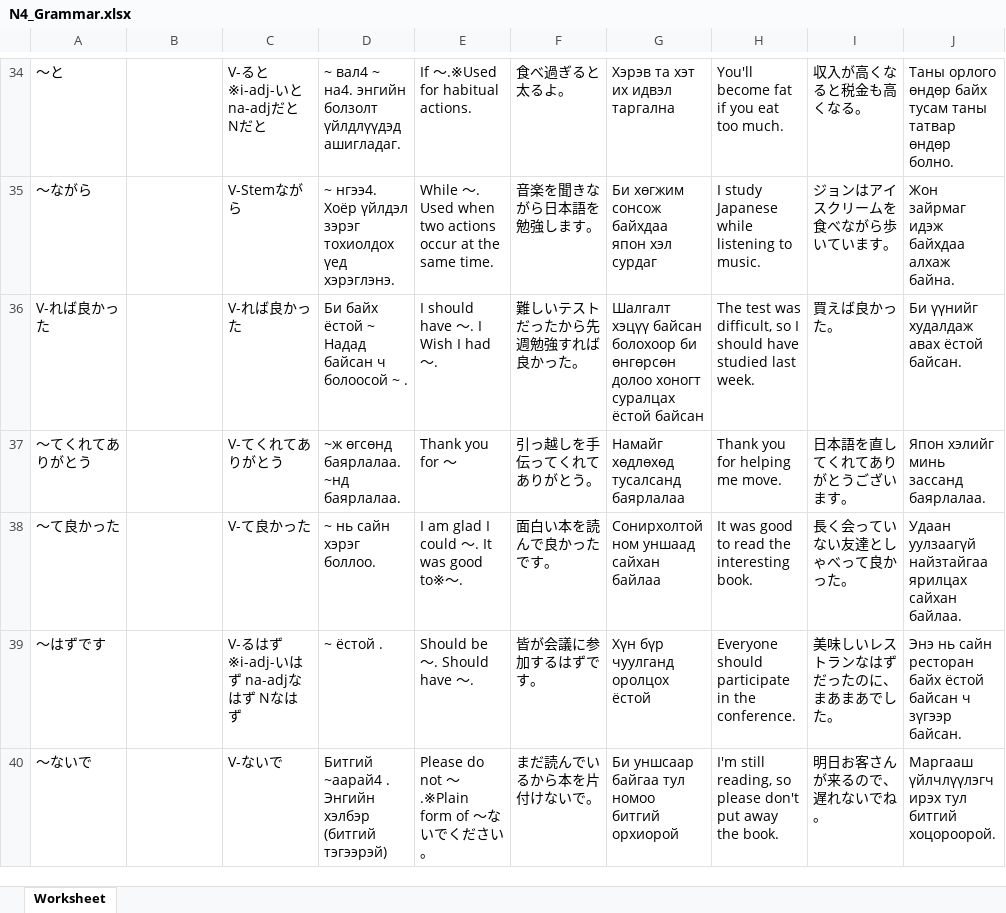
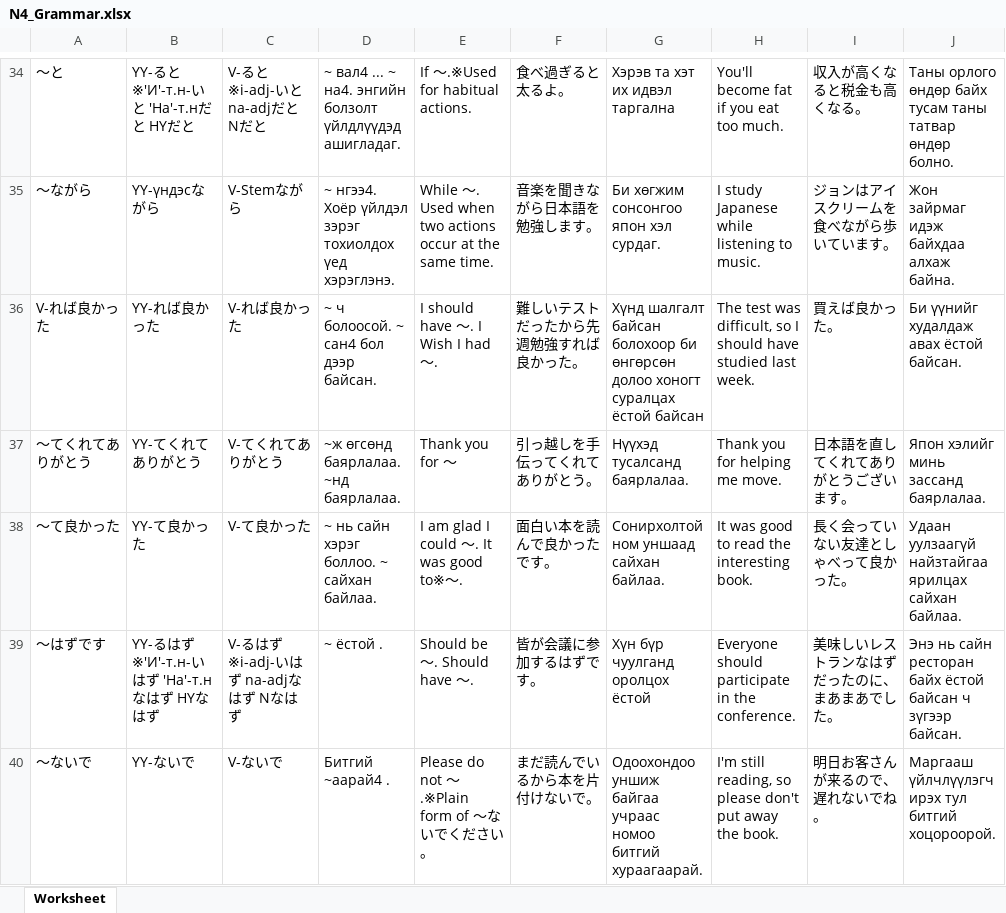
Before and after one commit to Sainkhishig/japanese_n5, an Excel workbook: assets/xl/all/N4_Grammar.xlsx, sheet Worksheet, drawn as a sheet; only a part is shown, gaps mark what is left out; values as stored, in another font and other column widths than the file's, no borders; the diff covers the shown part only; the diff names each change by its address in the sheet, - before the commit and + after, or states it on an @@ line.

```diff
--- a/assets/xl/all/N4_Grammar.xlsx (sheet Worksheet)
+++ b/assets/xl/all/N4_Grammar.xlsx (sheet Worksheet)
-B34: (empty)
+B34: ҮҮ-ると※'И'-т.н-いと 'На'-т.нだと НҮだと
-D34: ~ вал4 ~ на4.…
+D34: ~ вал4 ... ~ на4.…
-B35: (empty)
+B35: ҮҮ-үндэсながら
-G35: Би хөгжим сонсож байхдаа япон хэл сурдаг
+G35: Би хөгжим сонсонгоо япон хэл сурдаг.
-B36: (empty)
+B36: ҮҮ-れば良かった
-D36: Би байх ёстой ~ Надад байсан ч болоосой ~ .
+D36: ~ ч болоосой. ~ сан4 бол дээр байсан.
-G36: Шалгалт хэцүү байсан болохоор…
+G36: Хүнд шалгалт байсан болохоор…
-B37: (empty)
+B37: ҮҮ-てくれてありがとう
-G37: Намайг хөдлөхөд тусалсанд баярлалаа
+G37: Нүүхэд тусалсанд баярлалаа.
-B38: (empty)
+B38: ҮҮ-て良かった
-D38: ~ нь сайн хэрэг боллоо.
+D38: ~ нь сайн хэрэг боллоо. ~ сайхан байлаа.
-G38: Сонирхолтой ном уншаад сайхан байлаа
+G38: Сонирхолтой ном уншаад сайхан байлаа.
-B39: (empty)
+B39: ҮҮ-るはず※'И'-т.н-いはず 'На'-т.нなはず НҮなはず
-B40: (empty)
+B40: ҮҮ-ないで
-D40: Битгий ~аарай4 . Энгийн хэлбэр (битгий тэгээрэй)
+D40: Битгий ~аарай4 .
-G40: Би уншсаар байгаа тул номоо битгий орхиорой
+G40: Одоохондоо уншиж байгаа учраас номоо битгий хураагаарай.
```
Also changed, not shown: 119 edited cells elsewhere in this sheet.
